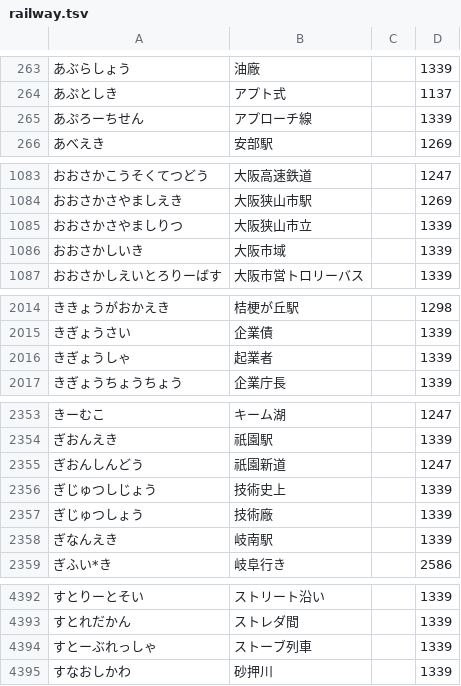
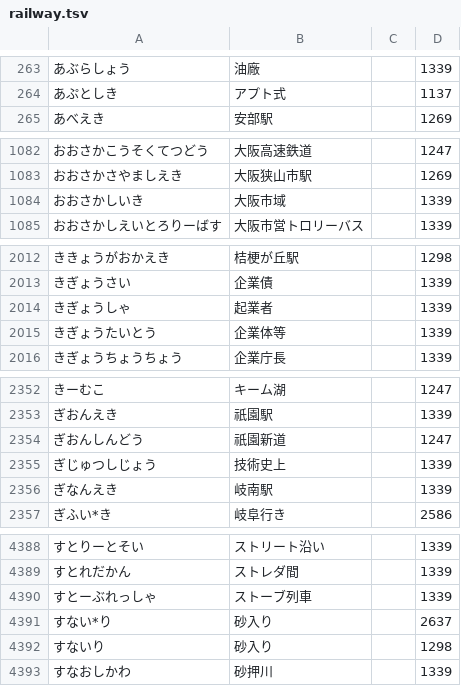
Before and after one commit to kanaemi-app/kanaemi-dict, a TSV file: dictionaries/railway.tsv, drawn as a sheet; only a part is shown, gaps mark what is left out; removed rows and columns are numbered as before the commit, all else as after; the diff covers the shown part only; the diff names each change by its address in the sheet, - before the commit and + after, or states it on an @@ line.

```diff
--- a/dictionaries/railway.tsv
+++ b/dictionaries/railway.tsv
-row 265: あぷろーちせん | アプローチ線 |  | 1339
-row 1085: おおさかさやましりつ | 大阪狭山市立 |  | 1339
+row 2015: きぎょうたいとう | 企業体等 |  | 1339
-row 2357: ぎじゅつしょう | 技術廠 |  | 1339
+row 4391: すない*り | 砂入り |  | 2637
+row 4392: すないり | 砂入り |  | 1298
```
Also changed, not shown: 4 added rows, 12 removed rows and 6 edited cells elsewhere in this file, dictionaries/cooking.tsv, dictionaries/economy.tsv, 21 other files.
